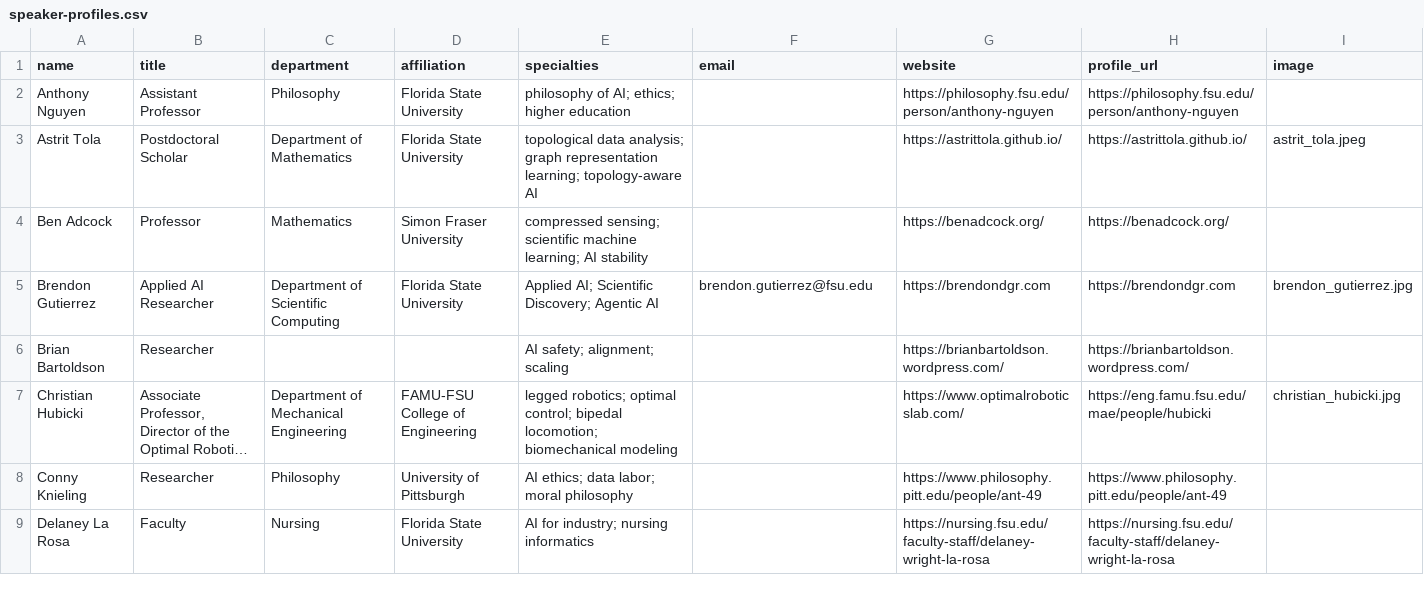
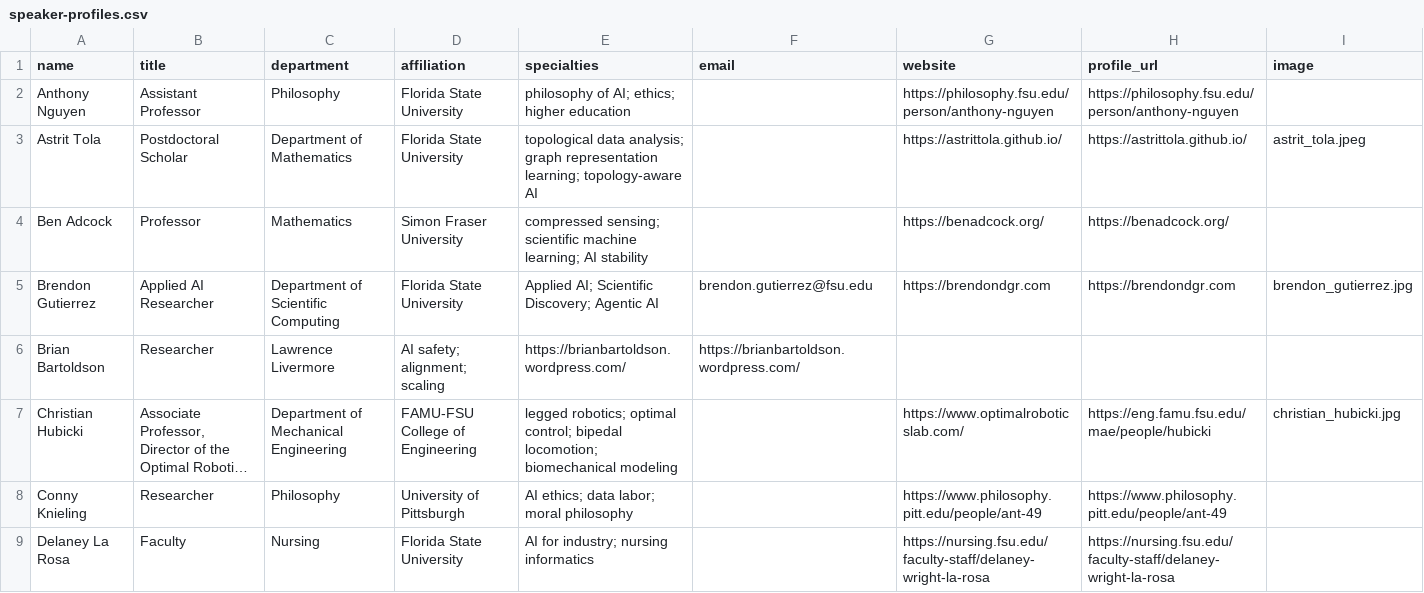
Before and after one commit to fsu-ml/fsu-ml.github.io, a CSV file: data/speaker-profiles.csv, drawn as a sheet; only a part is shown; long unchanged cells end in …; the diff names each change by its address in the sheet, - before the commit and + after, or states it on an @@ line.

Commit message:
Fixe Brian Bartoldson entry 2026

```diff
--- a/data/speaker-profiles.csv
+++ b/data/speaker-profiles.csv
-C6 (department): (empty)
+C6 (department): Lawrence Livermore
-D6 (affiliation): (empty)
+D6 (affiliation): AI safety; alignment; scaling
-E6 (specialties): AI safety; alignment; scaling
+E6 (specialties): https://brianbartoldson.wordpress.com/
-F6 (email): (empty)
+F6 (email): https://brianbartoldson.wordpress.com/
-G6 (website): https://brianbartoldson.wordpress.com/
+G6 (website): (empty)
-H6 (profile_url): https://brianbartoldson.wordpress.com/
+H6 (profile_url): (empty)
```
Also changed, not shown: data/speakers.csv.
